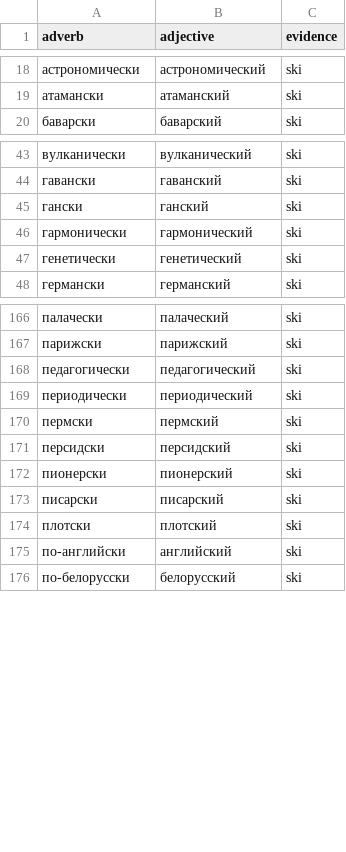
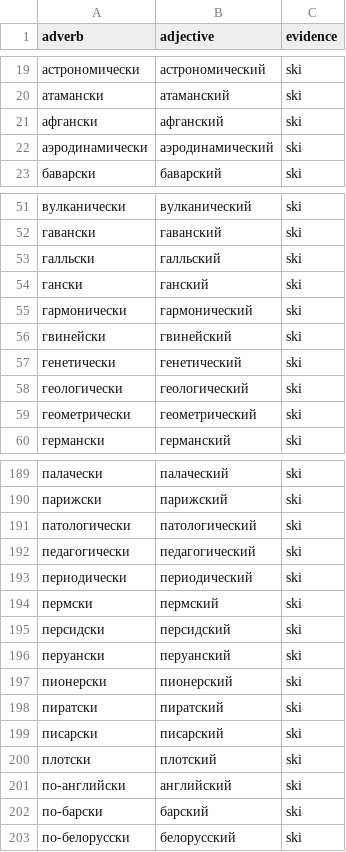
Before and after one commit to andrewgark/interoves_django, a TSV file: games/puzzles/censorly/lexical/data/adverb_bases.tsv, drawn as a sheet; only a part is shown, gaps mark what is left out; the diff covers the shown part only; the diff names each change by its address in the sheet, - before the commit and + after, or states it on an @@ line.

```diff
--- a/games/puzzles/censorly/lexical/data/adverb_bases.tsv
+++ b/games/puzzles/censorly/lexical/data/adverb_bases.tsv
+row 21: афгански | афганский | ski
+row 22: аэродинамически | аэродинамический | ski
+row 53: галльски | галльский | ski
+row 56: гвинейски | гвинейский | ski
+row 58: геологически | геологический | ski
+row 59: геометрически | геометрический | ski
+row 191: патологически | патологический | ski
+row 196: перуански | перуанский | ski
+row 198: пиратски | пиратский | ski
+row 202: по-барски | барский | ski
```
Also changed, not shown: 28 added rows and 3 removed rows elsewhere in this file, games/puzzles/censorly/lexical/data/rejected_opaque_roots.tsv, games/puzzles/censorly/lexical/data/reviewed_nest_anchors.tsv, 5 other files.
